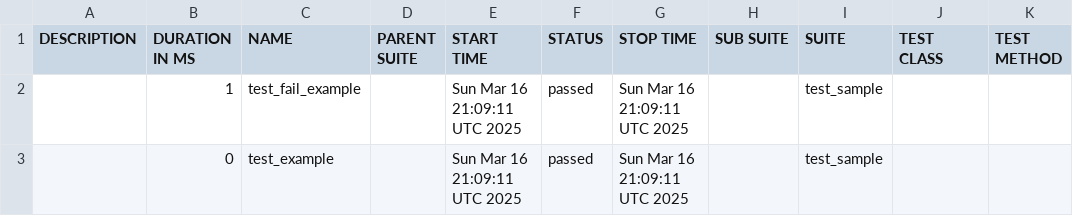
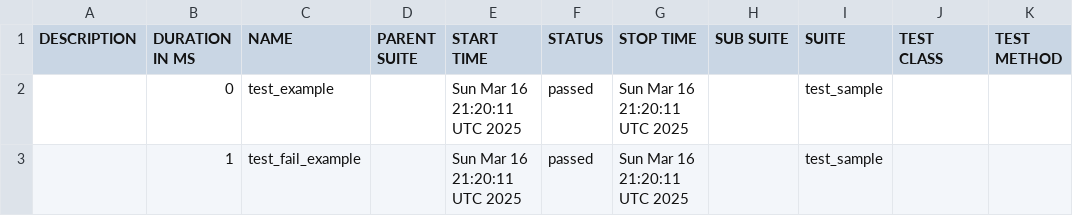
Before and after one commit to Pavani-kp/test, a CSV file: data/suites.csv, drawn as a sheet.

```diff
--- a/data/suites.csv
+++ b/data/suites.csv
@@ -1,3 +1,3 @@
 "DESCRIPTION","DURATION IN MS","NAME","PARENT SUITE","START TIME","STATUS","STOP TIME","SUB SUITE","SUITE","TEST CLASS","TEST METHOD"
-"","1","test_fail_example","","Sun Mar 16 21:09:11 UTC 2025","passed","Sun Mar 16 21:09:11 UTC 2025","","test_sample","",""
-"","0","test_example","","Sun Mar 16 21:09:11 UTC 2025","passed","Sun Mar 16 21:09:11 UTC 2025","","test_sample","",""
+"","0","test_example","","Sun Mar 16 21:20:11 UTC 2025","passed","Sun Mar 16 21:20:11 UTC 2025","","test_sample","",""
+"","1","test_fail_example","","Sun Mar 16 21:20:11 UTC 2025","passed","Sun Mar 16 21:20:11 UTC 2025","","test_sample","",""
```
Also changed, not shown: 17 other files.
